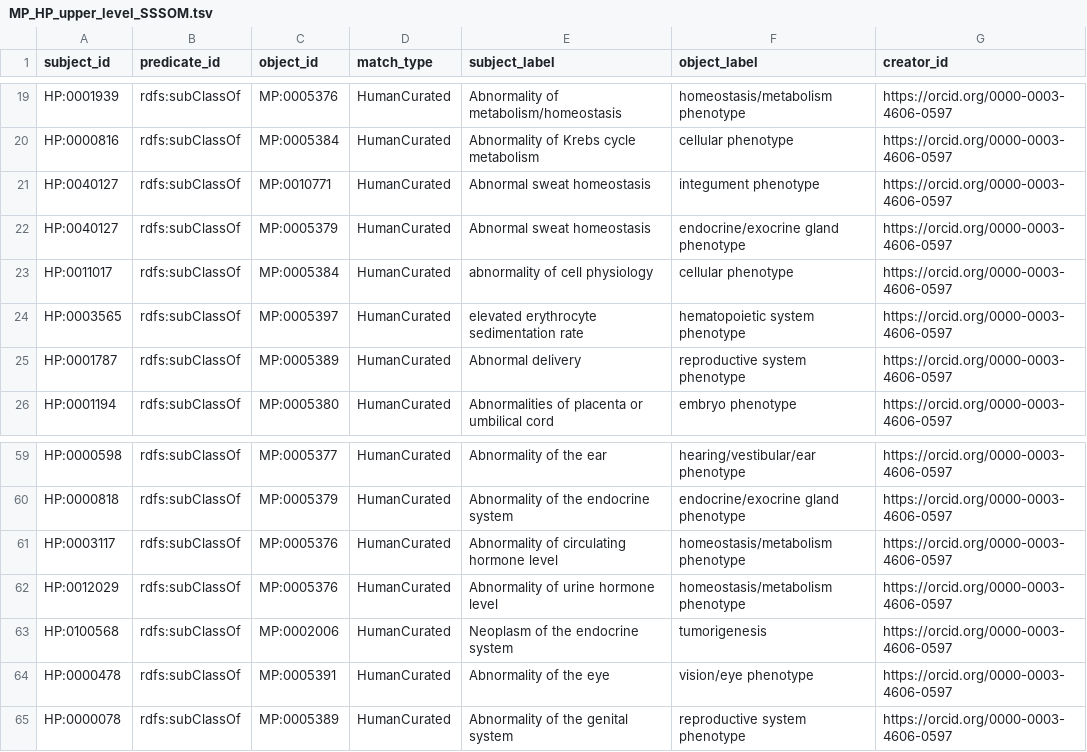
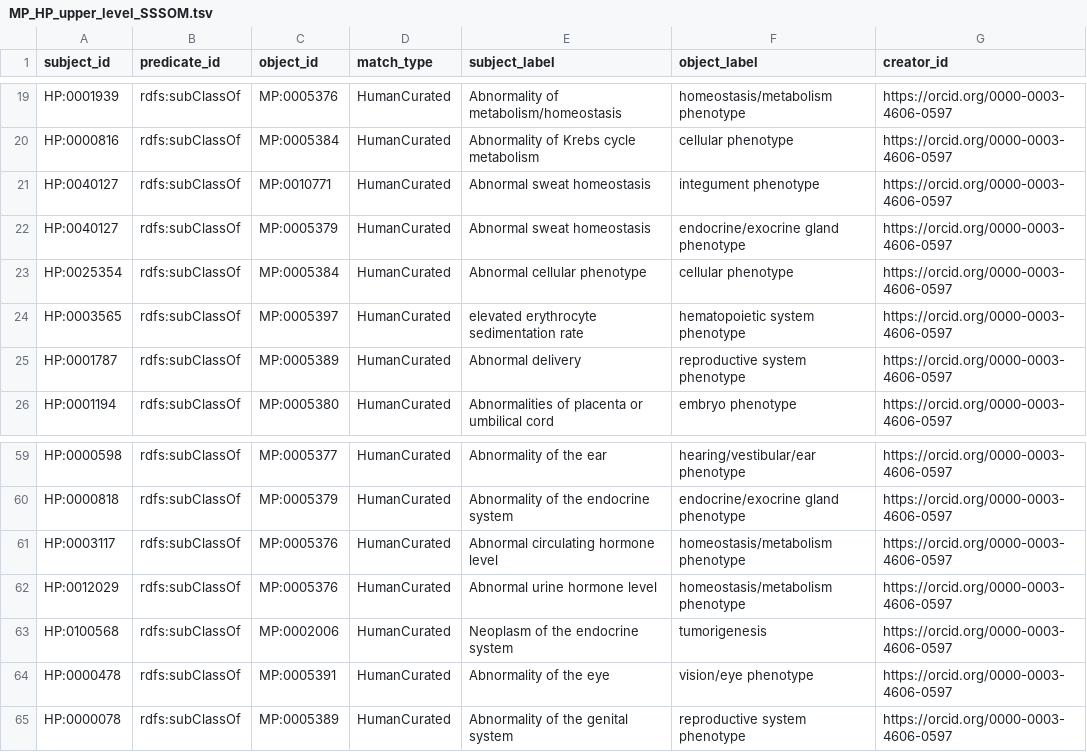
Before and after one commit to mgijax/mammalian-phenotype-ontology, a TSV file: mappings/MP_HP_upper_level_SSSOM.tsv, drawn as a sheet; only a part is shown, gaps mark what is left out.

Commit message:
updated mapping to add changes picked up by MGI test run

```diff
--- a/mappings/MP_HP_upper_level_SSSOM.tsv
+++ b/mappings/MP_HP_upper_level_SSSOM.tsv
@@ -22,3 +22,3 @@ HP:0040127	rdfs:subClassOf	MP:0010771	HumanCurated	Abnormal sweat homeostasis	in
 HP:0040127	rdfs:subClassOf	MP:0005379	HumanCurated	Abnormal sweat homeostasis	endocrine/exocrine gland phenotype	https://orcid.org/0000-0003-4606-0597
-HP:0011017	rdfs:subClassOf	MP:0005384	HumanCurated	abnormality of cell physiology	cellular phenotype	https://orcid.org/0000-0003-4606-0597
+HP:0025354	rdfs:subClassOf	MP:0005384	HumanCurated	Abnormal cellular phenotype	cellular phenotype	https://orcid.org/0000-0003-4606-0597
 HP:0003565	rdfs:subClassOf	MP:0005397	HumanCurated	elevated erythrocyte sedimentation rate	hematopoietic system phenotype	https://orcid.org/0000-0003-4606-0597
@@ -60,4 +60,4 @@ HP:0000598	rdfs:subClassOf	MP:0005377	HumanCurated	Abnormality of the ear	hearin
 HP:0000818	rdfs:subClassOf	MP:0005379	HumanCurated	Abnormality of the endocrine system	endocrine/exocrine gland phenotype	https://orcid.org/0000-0003-4606-0597
-HP:0003117	rdfs:subClassOf	MP:0005376	HumanCurated	Abnormality of circulating hormone level	homeostasis/metabolism phenotype	https://orcid.org/0000-0003-4606-0597
-HP:0012029	rdfs:subClassOf	MP:0005376	HumanCurated	Abnormality of urine hormone level	homeostasis/metabolism phenotype	https://orcid.org/0000-0003-4606-0597
+HP:0003117	rdfs:subClassOf	MP:0005376	HumanCurated	Abnormal circulating hormone level	homeostasis/metabolism phenotype	https://orcid.org/0000-0003-4606-0597
+HP:0012029	rdfs:subClassOf	MP:0005376	HumanCurated	Abnormal urine hormone level	homeostasis/metabolism phenotype	https://orcid.org/0000-0003-4606-0597
 HP:0100568	rdfs:subClassOf	MP:0002006	HumanCurated	Neoplasm of the endocrine system	tumorigenesis	https://orcid.org/0000-0003-4606-0597
```
